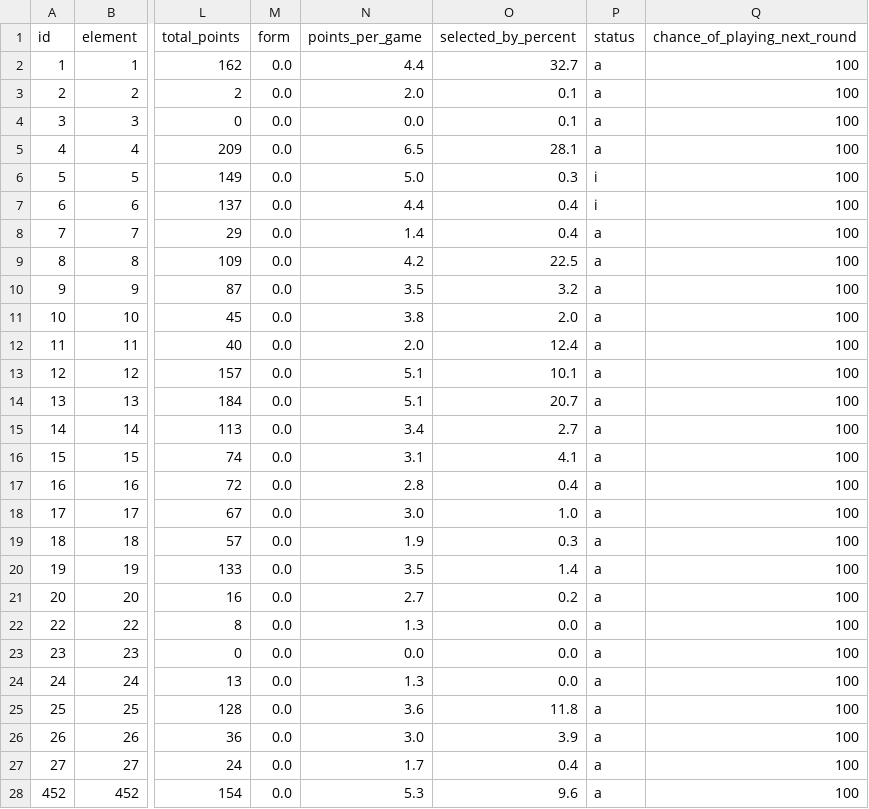
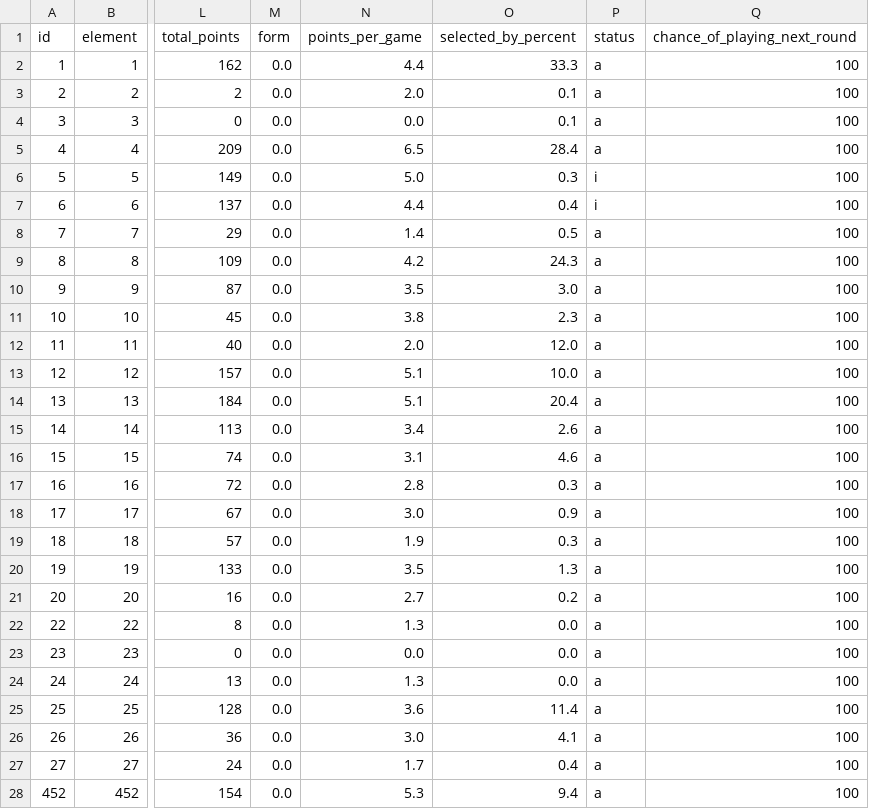
Before and after one commit to OmarN-Mukhtar/FantasyManager, a CSV file: data/players.csv, drawn as a sheet; only a part is shown, gaps mark what is left out; the diff covers the shown part only; the diff names each change by its address in the sheet, - before the commit and + after, or states it on an @@ line.

```diff
--- a/data/players.csv
+++ b/data/players.csv
-O2 (selected_by_percent): 32.7
+O2 (selected_by_percent): 33.3
-O5 (selected_by_percent): 28.1
+O5 (selected_by_percent): 28.4
-O8 (selected_by_percent): 0.4
+O8 (selected_by_percent): 0.5
-O9 (selected_by_percent): 22.5
+O9 (selected_by_percent): 24.3
-O10 (selected_by_percent): 3.2
+O10 (selected_by_percent): 3.0
-O11 (selected_by_percent): 2.0
+O11 (selected_by_percent): 2.3
-O12 (selected_by_percent): 12.4
+O12 (selected_by_percent): 12.0
-O13 (selected_by_percent): 10.1
+O13 (selected_by_percent): 10.0
-O14 (selected_by_percent): 20.7
+O14 (selected_by_percent): 20.4
-O15 (selected_by_percent): 2.7
+O15 (selected_by_percent): 2.6
-O16 (selected_by_percent): 4.1
+O16 (selected_by_percent): 4.6
-O17 (selected_by_percent): 0.4
+O17 (selected_by_percent): 0.3
-O18 (selected_by_percent): 1.0
+O18 (selected_by_percent): 0.9
-O20 (selected_by_percent): 1.4
+O20 (selected_by_percent): 1.3
-O25 (selected_by_percent): 11.8
+O25 (selected_by_percent): 11.4
-O26 (selected_by_percent): 3.9
+O26 (selected_by_percent): 4.1
-O28 (selected_by_percent): 9.6
+O28 (selected_by_percent): 9.4
```
Also changed, not shown: 3 added rows and 110 edited cells elsewhere in this file, data/predictions.csv, 5 other files.
